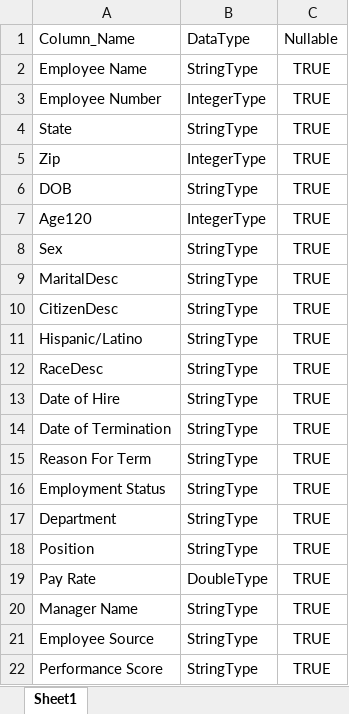
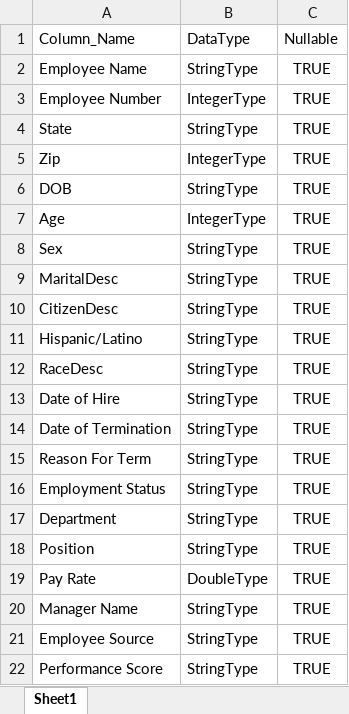
Before and after one commit to mojo46/LocalDataHub, an Excel workbook: output/schema.xlsx, sheet Sheet1, drawn as a sheet; values as stored, in another font and other column widths than the file's, no borders; the diff names each change by its address in the sheet, - before the commit and + after, or states it on an @@ line.

Commit message:
local data project test

```diff
--- a/output/schema.xlsx (sheet Sheet1)
+++ b/output/schema.xlsx (sheet Sheet1)
-A7: Age120
+A7: Age
```
Also changed, not shown: 8 other files.
